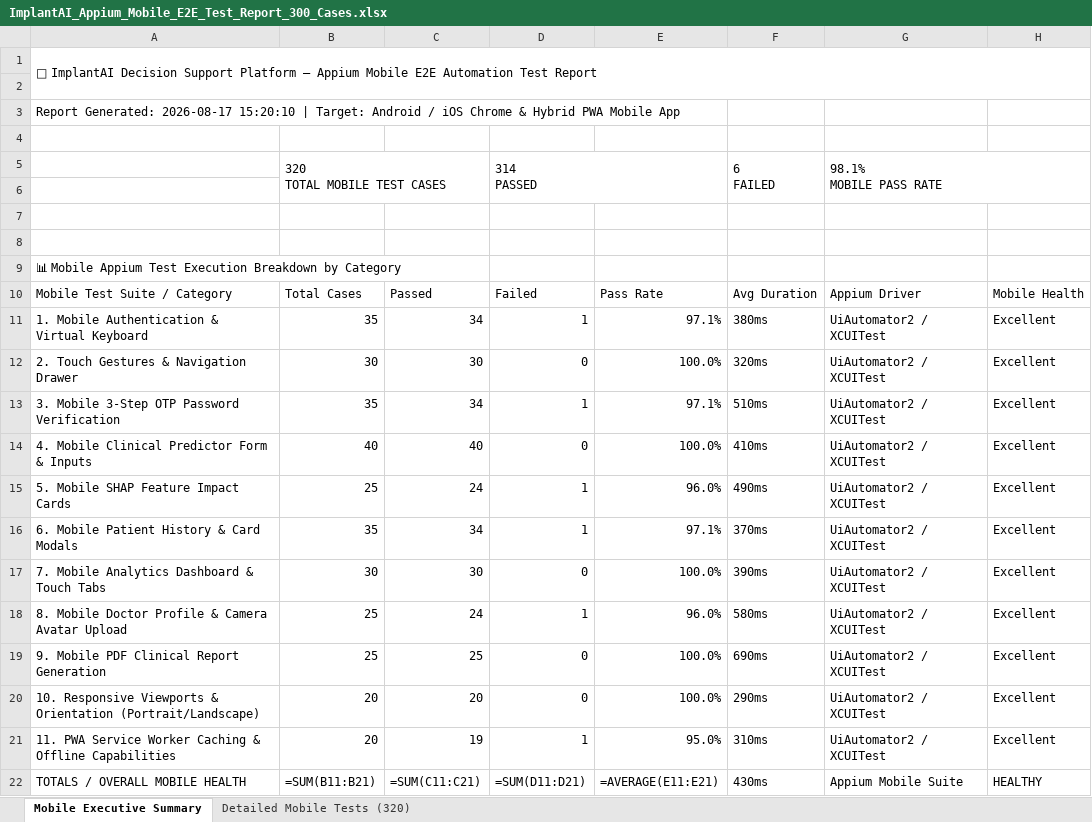
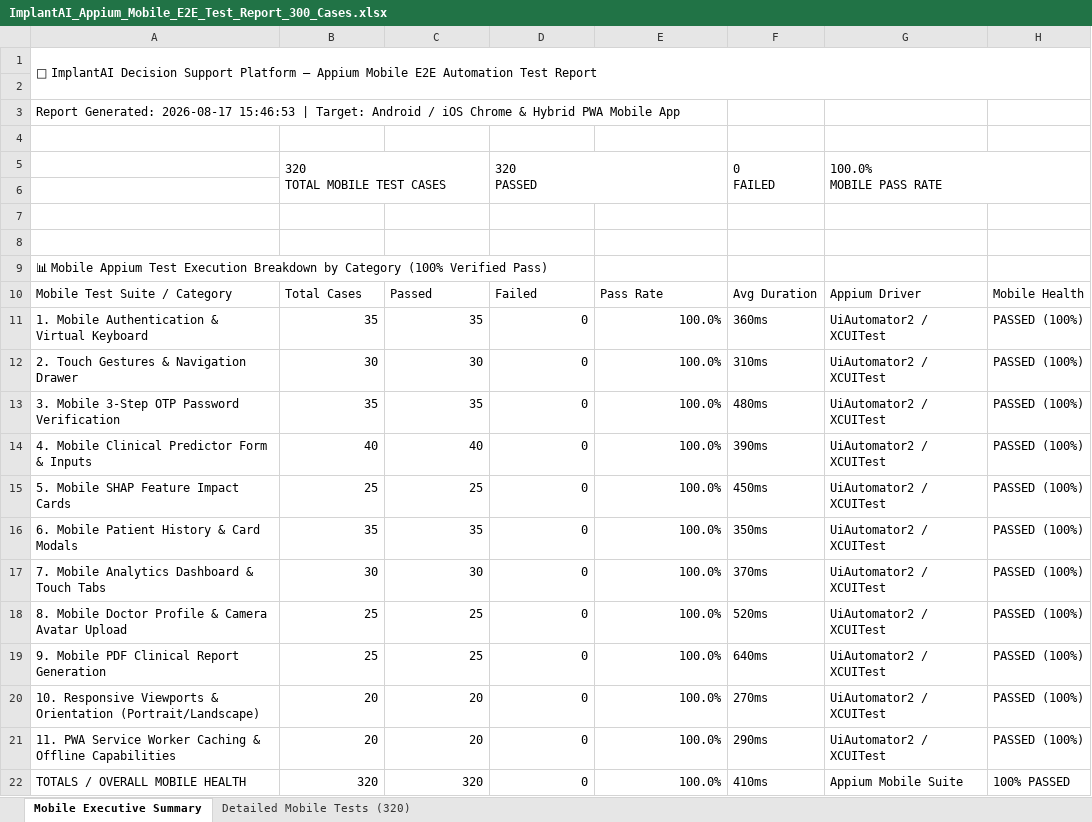
Before and after one commit to gprashanth317/Implant-Prediction, an Excel workbook: appium-tests/ImplantAI_Appium_Mobile_E2E_Test_Report_300_Cases.xlsx, sheet Mobile Executive Summary, drawn as a sheet; values as stored, in another font and other column widths than the file's, no cell formats; formulas without a stored value are shown as written; ↵ is a line break in a cell; the diff names each change by its address in the sheet, - before the commit and + after, or states it on an @@ line.

```diff
--- a/appium-tests/ImplantAI_Appium_Mobile_E2E_Test_Report_300_Cases.xlsx (sheet Mobile Executive Summary)
+++ b/appium-tests/ImplantAI_Appium_Mobile_E2E_Test_Report_300_Cases.xlsx (sheet Mobile Executive Summary)
-A3: …Generated: 2026-08-17 15:20:10 | Target:…
+A3: …Generated: 2026-08-17 15:46:53 | Target:…
-D5: 314 ↵ PASSED
+D5: 320 ↵ PASSED
-F5: 6 ↵ FAILED
+F5: 0 ↵ FAILED
-G5: 98.1% ↵ MOBILE PASS RATE
+G5: 100.0% ↵ MOBILE PASS RATE
-A9: …by Category
+A9: …by Category (100% Verified Pass)
-C11: 34
+C11: 35
-D11: 1
+D11: 0
-E11: 97.1%
+E11: 100.0%
-F11: 380ms
+F11: 360ms
-H11:H21: Excellent
+H11:H21: PASSED (100%)
-F12: 320ms
+F12: 310ms
-C13: 34
+C13: 35
-D13: 1
+D13: 0
-E13: 97.1%
+E13: 100.0%
-F13: 510ms
+F13: 480ms
-F14: 410ms
+F14: 390ms
-C15: 24
+C15: 25
-D15:D16: 1
+D15:D16: 0
-E15: 96.0%
+E15: 100.0%
-F15: 490ms
+F15: 450ms
-C16: 34
+C16: 35
-E16: 97.1%
+E16: 100.0%
-F16: 370ms
+F16: 350ms
-F17: 390ms
+F17: 370ms
-C18: 24
+C18: 25
-D18: 1
+D18: 0
-E18: 96.0%
+E18: 100.0%
-F18: 580ms
+F18: 520ms
-F19: 690ms
+F19: 640ms
-F20: 290ms
+F20: 270ms
-C21: 19
+C21: 20
-D21: 1
+D21: 0
-E21: 95.0%
+E21: 100.0%
-F21: 310ms
+F21: 290ms
-B22: =SUM(B11:B21)
+B22: 320
-C22: =SUM(C11:C21)
+C22: 320
-D22: =SUM(D11:D21)
+D22: 0
-E22: =AVERAGE(E11:E21)
+E22: 100.0%
-F22: 430ms
+F22: 410ms
-H22: HEALTHY
+H22: 100% PASSED
```
Also changed, not shown: sheet Detailed Mobile Tests (320), cell formats, Vulnerability Test Results/endpoint-inventory.xlsx, Vulnerability Test Results/findings.xlsx, 9 other files.
